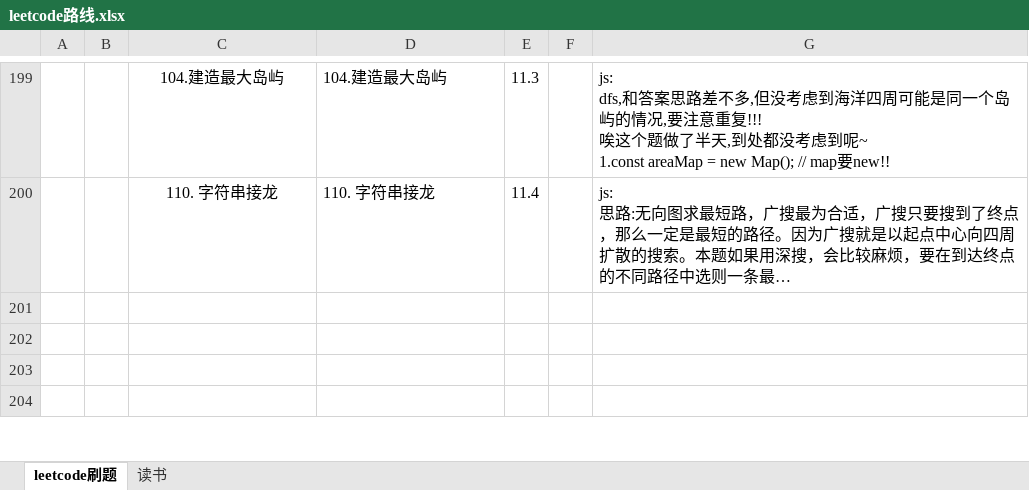
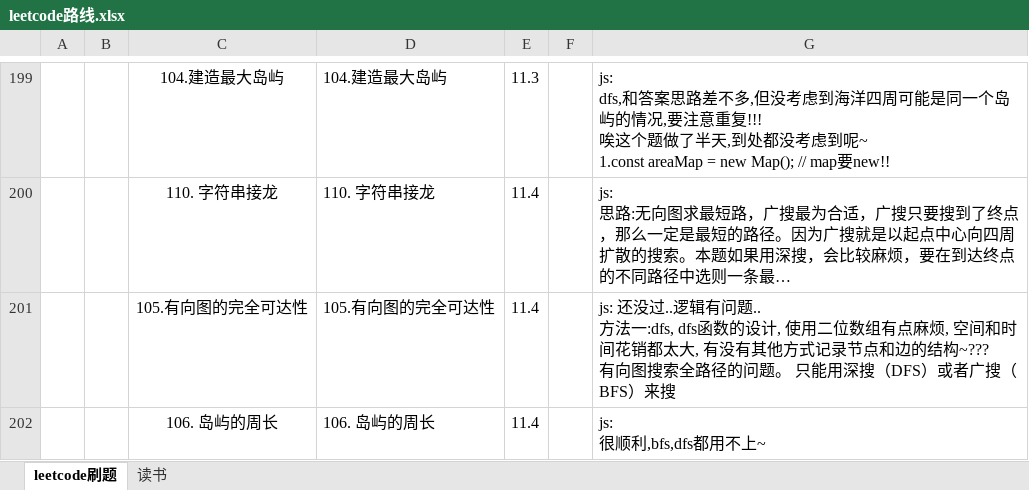
Before and after one commit to iaamlele/leetcode, an Excel workbook: leetcode路线.xlsx, sheet leetcode刷题, drawn as a sheet; only a part is shown, gaps mark what is left out; the shorter side is filled out with more unchanged rows; long unchanged cells end in …; values as stored, in another font and other column widths than the file's, no borders; ↵ is a line break in a cell; the diff covers the shown part only; the diff names each change by its address in the sheet, - before the commit and + after, or states it on an @@ line.

Commit message:
update

```diff
--- a/leetcode路线.xlsx (sheet leetcode刷题)
+++ b/leetcode路线.xlsx (sheet leetcode刷题)
+row 201:  |  | 105.有向图的完全可达性 | 105.有向图的完全可达性 | 11.4 |  | js: 还没过..逻辑有问题.. ↵ 方法一:dfs, dfs函数的设计, 使用二位数组有点麻烦, 空间和时间花销都太大, 有没有其他方式记录节点和边的结构~??? ↵ 有向图搜索全路径的问题。 只能用深搜（DFS）或者广搜（BFS）来搜
+row 202:  |  | 106. 岛屿的周长 | 106. 岛屿的周长 | 11.4 |  | js: ↵ 很顺利,bfs,dfs都用不上~
```
Also changed, not shown: 3 added rows elsewhere in this sheet.
